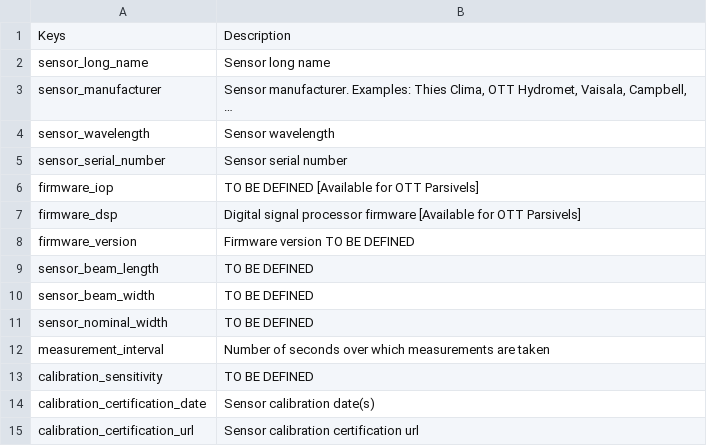
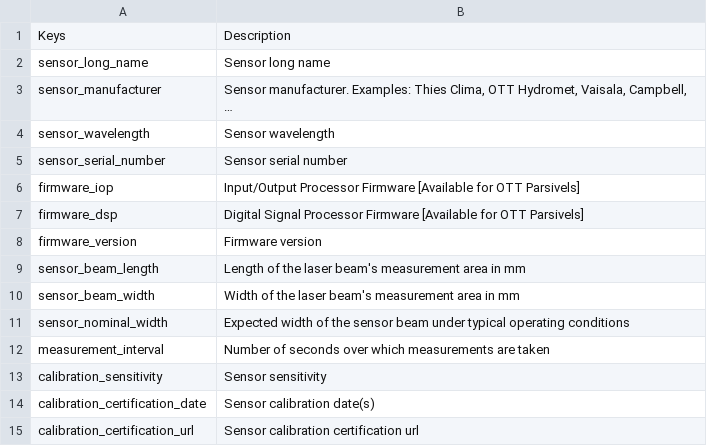
Before and after one commit to ltelab/disdrodb, a CSV file: docs/source/metadata_csv/Sensor_Info.csv, drawn as a sheet; the diff names each change by its address in the sheet, - before the commit and + after, or states it on an @@ line.

```diff
--- a/docs/source/metadata_csv/Sensor_Info.csv
+++ b/docs/source/metadata_csv/Sensor_Info.csv
-B6: TO BE DEFINED [Available for…
+B6: Input/Output Processor Firmware [Available for…
-B7: Digital signal processor firmware [Available for…
+B7: Digital Signal Processor Firmware [Available for…
-B8: Firmware version TO BE DEFINED
+B8: Firmware version
-B9: TO BE DEFINED
+B9: Length of the laser beam's measurement area in mm
-B10: TO BE DEFINED
+B10: Width of the laser beam's measurement area in mm
-B11: TO BE DEFINED
+B11: Expected width of the sensor beam under typical operating conditions
-B13: TO BE DEFINED
+B13: Sensor sensitivity
```
Also changed, not shown: 8 other files.
